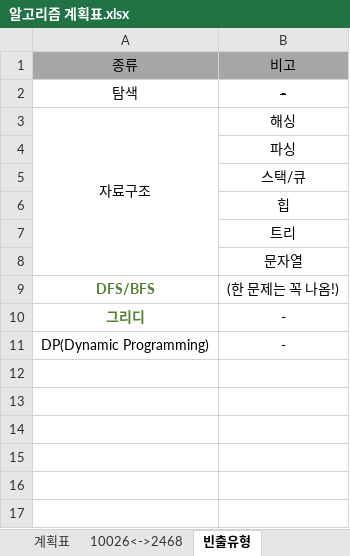
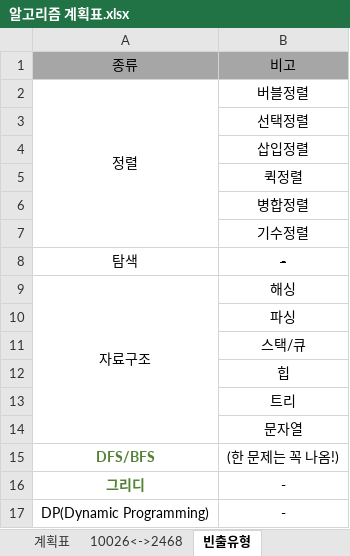
Before and after one commit to developerKTU/AlgorithmStudy, an Excel workbook: 알고리즘 계획표.xlsx, sheet 빈출유형, drawn as a sheet; values as stored, in another font and other column widths than the file's, no borders; the diff names each change by its address in the sheet, - before the commit and + after, or states it on an @@ line.

Commit message:
Algorithm Study - 그리디 두번째 문제 주석 추가 및 알고리즘 일정표 업데이트

```diff
--- a/알고리즘 계획표.xlsx (sheet 빈출유형)
+++ b/알고리즘 계획표.xlsx (sheet 빈출유형)
+row 2: 정렬 | 버블정렬
+row 3:  | 선택정렬
+row 4:  | 삽입정렬
+row 5:  | 퀵정렬
+row 6:  | 병합정렬
+row 7:  | 기수정렬
```
Also changed, not shown: sheet 계획표, 1 other file.
